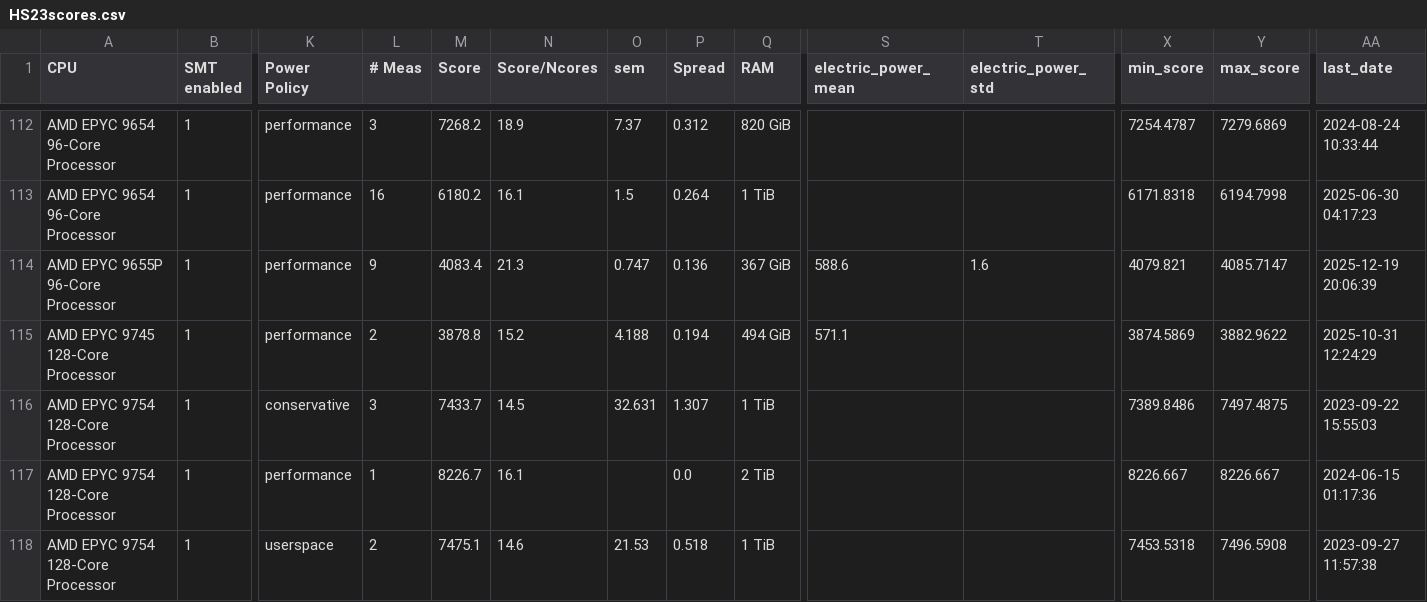
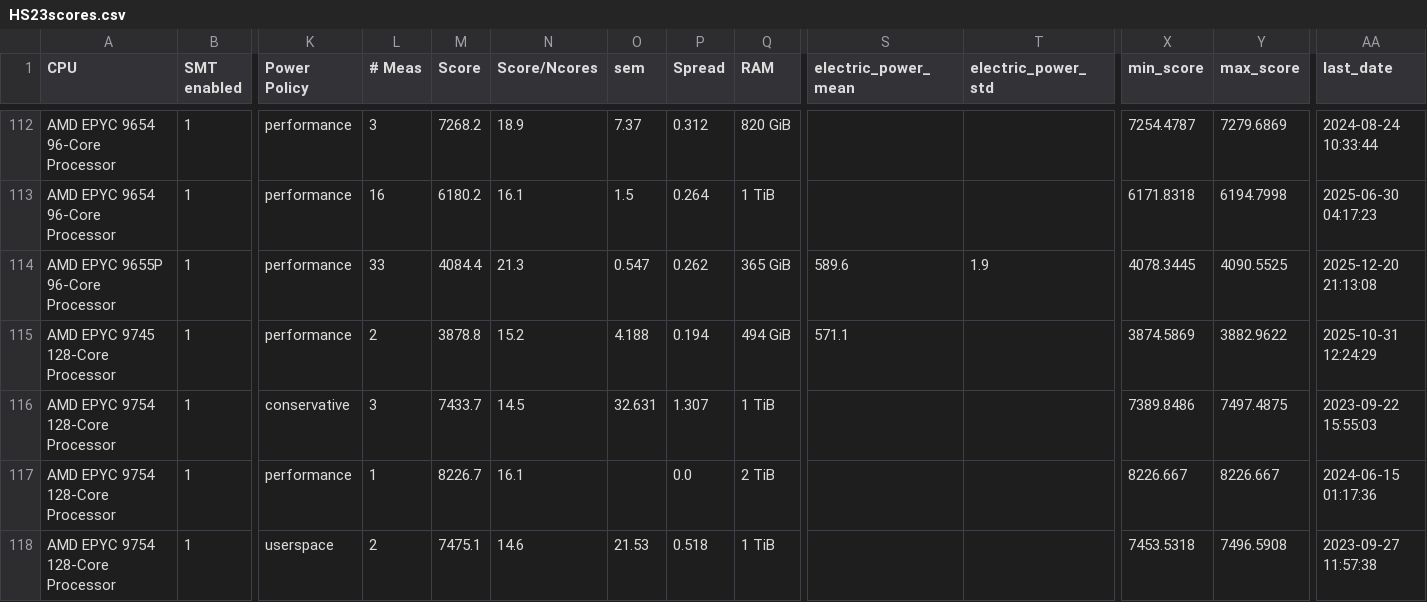
Before and after one commit to HEPiX-Forum/hepix-forum.github.io, a CSV file: _data/HS23scores.csv, drawn as a sheet; only a part is shown, gaps mark what is left out; the diff names each change by its address in the sheet, - before the commit and + after, or states it on an @@ line.

Commit message:
CI job updates HS23 table (https://gitlab.cern.ch/hep-benchmarks/private-tools/-/jobs/66877639)

```diff
--- a/_data/HS23scores.csv
+++ b/_data/HS23scores.csv
-L114 (# Meas): 9
+L114 (# Meas): 33
-M114 (Score): 4083.4
+M114 (Score): 4084.4
-O114 (sem): 0.747
+O114 (sem): 0.547
-P114 (Spread): 0.136
+P114 (Spread): 0.262
-Q114 (RAM): 367 GiB
+Q114 (RAM): 365 GiB
-S114 (electric_power_mean): 588.6
+S114 (electric_power_mean): 589.6
-T114 (electric_power_std): 1.6
+T114 (electric_power_std): 1.9
-X114 (min_score): 4079.821
+X114 (min_score): 4078.3445
-Y114 (max_score): 4085.7147
+Y114 (max_score): 4090.5525
-AA114 (last_date): 2025-12-19 20:06:39
+AA114 (last_date): 2025-12-20 21:13:08
```
